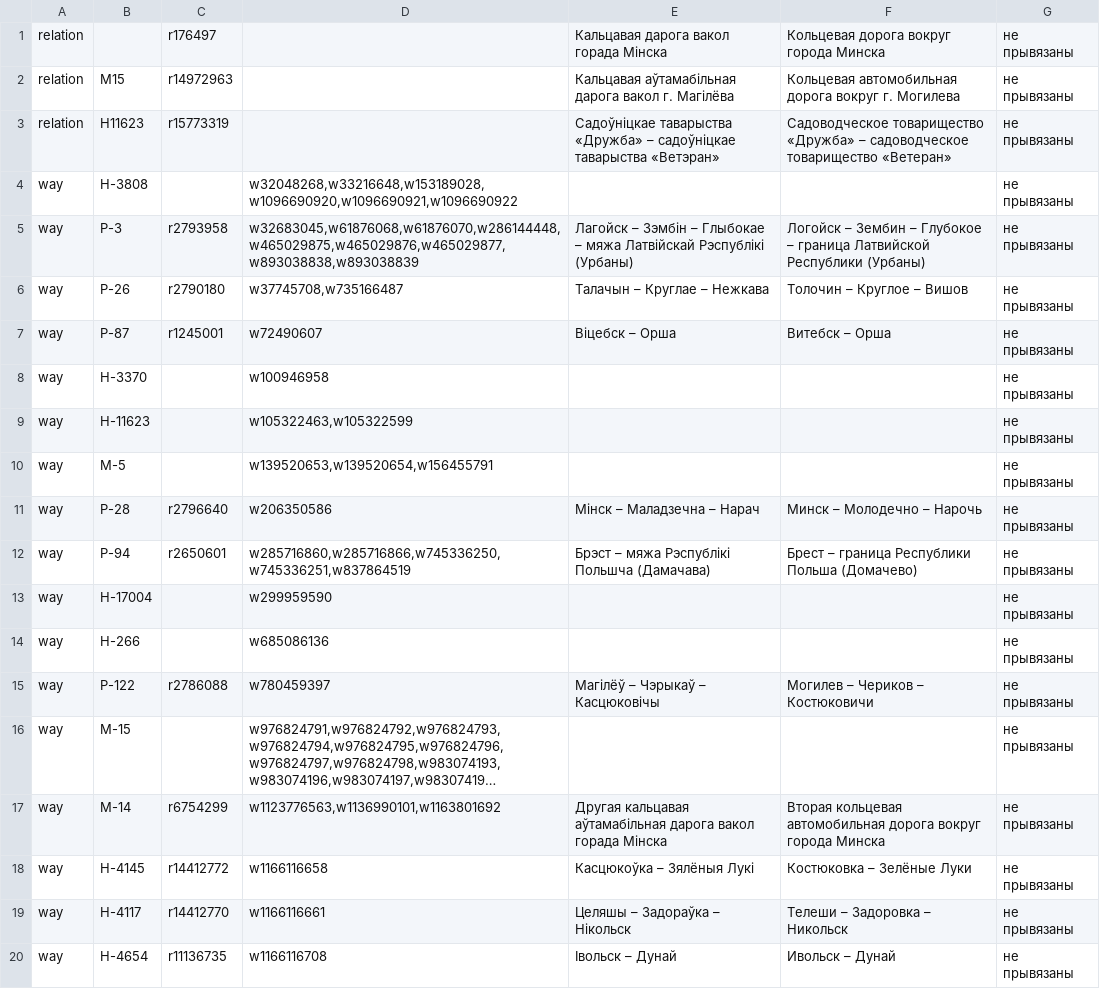
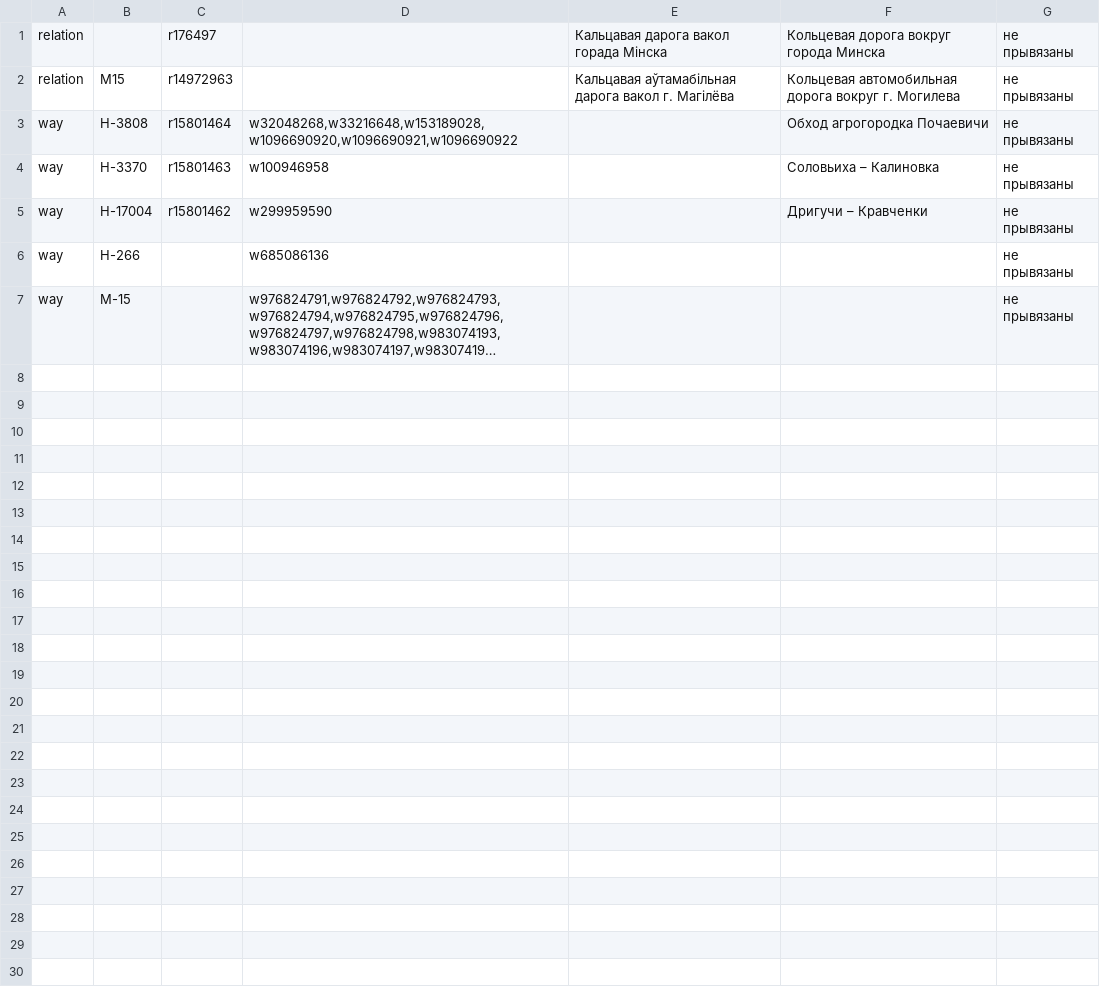
Before and after one commit to lidacity/osm-validator, a CSV file: docs/missing.csv, drawn as a sheet; long unchanged cells end in …; removed rows and columns are numbered as before the commit, all else as after; the diff names each change by its address in the sheet, - before the commit and + after, or states it on an @@ line.

```diff
--- a/docs/missing.csv
+++ b/docs/missing.csv
-row 3: relation | Н11623 | r15773319 |  | Садоўніцкае таварыства «Дружба» – садоўніцкае таварыства «Ветэран» | Садоводческое товарищество «Дружба» – садоводческое товарищество «Ветеран» | не прывязаны
-C3: (empty)
+C3: r15801464
-F3: (empty)
+F3: Обход агрогородка Почаевичи
-row 5: way | Р-3 | r2793958 | w32683045,w61876068,w61876070,w286144448,w465029875,w465029876,w465029877,w893038838,w893038839 | Лагойск – Зэмбін – Глыбокае – мяжа Латвійскай Рэспублікі (Урбаны) | Логойск – Зембин – Глубокое – граница Латвийской Республики (Урбаны) | не прывязаны
-row 6: way | Р-26 | r2790180 | w37745708,w735166487 | Талачын – Круглае – Нежкава | Толочин – Круглое – Вишов | не прывязаны
-row 7: way | Р-87 | r1245001 | w72490607 | Віцебск – Орша | Витебск – Орша | не прывязаны
-C4: (empty)
+C4: r15801463
-F4: (empty)
+F4: Соловьиха – Калиновка
-row 9: way | Н-11623 |  | w105322463,w105322599 |  |  | не прывязаны
-row 10: way | М-5 |  | w139520653,w139520654,w156455791 |  |  | не прывязаны
-row 11: way | Р-28 | r2796640 | w206350586 | Мінск – Маладзечна – Нарач | Минск – Молодечно – Нарочь | не прывязаны
-row 12: way | Р-94 | r2650601 | w285716860,w285716866,w745336250,w745336251,w837864519 | Брэст – мяжа Рэспублікі Польшча (Дамачава) | Брест – граница Республики Польша (Домачево) | не прывязаны
-C5: (empty)
+C5: r15801462
-F5: (empty)
+F5: Дригучи – Кравченки
-row 15: way | Р-122 | r2786088 | w780459397 | Магілёў – Чэрыкаў – Касцюковічы | Могилев – Чериков – Костюковичи | не прывязаны
-row 17: way | М-14 | r6754299 | w1123776563,w1136990101,w1163801692 | Другая кальцавая аўтамабільная дарога вакол горада Мінска | Вторая кольцевая автомобильная дорога вокруг города Минска | не прывязаны
-row 18: way | Н-4145 | r14412772 | w1166116658 | Касцюкоўка – Зялёныя Лукі | Костюковка – Зелёные Луки | не прывязаны
-row 19: way | Н-4117 | r14412770 | w1166116661 | Целяшы – Задораўка – Нікольск | Телеши – Задоровка – Никольск | не прывязаны
-row 20: way | Н-4654 | r11136735 | w1166116708 | Івольск – Дунай | Ивольск – Дунай | не прывязаны
```
Also changed, not shown: docs/network.csv, 8 other files.
